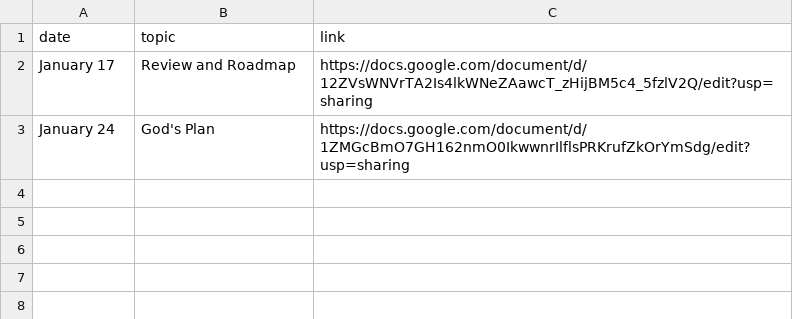
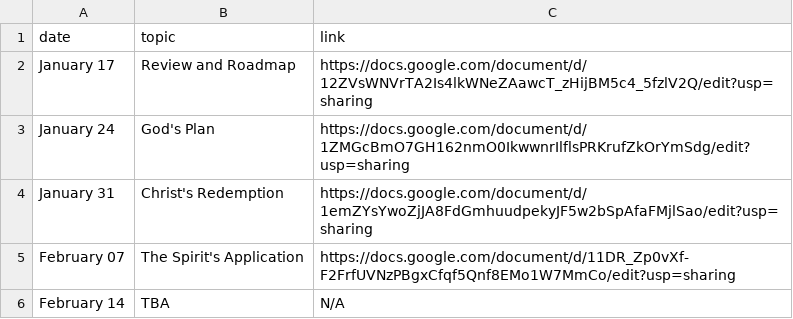
Before and after one commit to iamsitting/cattamu, a CSV file: webscraper/thursday.csv, drawn as a sheet; the diff names each change by its address in the sheet, - before the commit and + after, or states it on an @@ line.

```diff
--- a/webscraper/thursday.csv
+++ b/webscraper/thursday.csv
+row 4: January 31 | Christ's Redemption | https://docs.google.com/document/d/1emZYsYwoZjJA8FdGmhuudpekyJF5w2bSpAfaFMjlSao/edit?usp=sharing
+row 5: February 07 | The Spirit's Application | https://docs.google.com/document/d/11DR_Zp0vXf-F2FrfUVNzPBgxCfqf5Qnf8EMo1W7MmCo/edit?usp=sharing
+row 6: February 14 | TBA | N/A
```
Also changed, not shown: webscraper/wednesday.csv.
